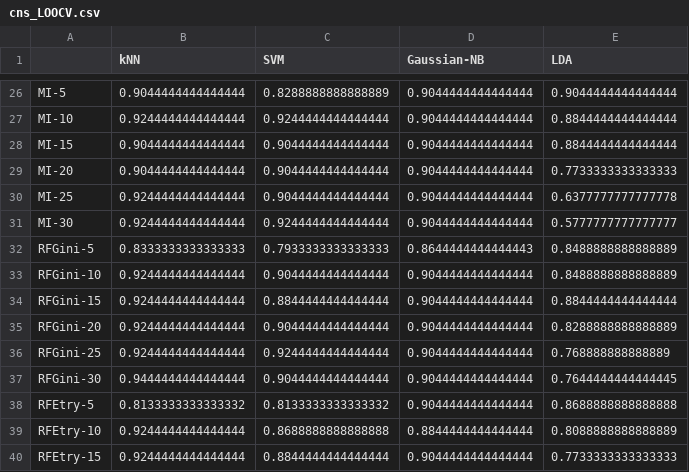
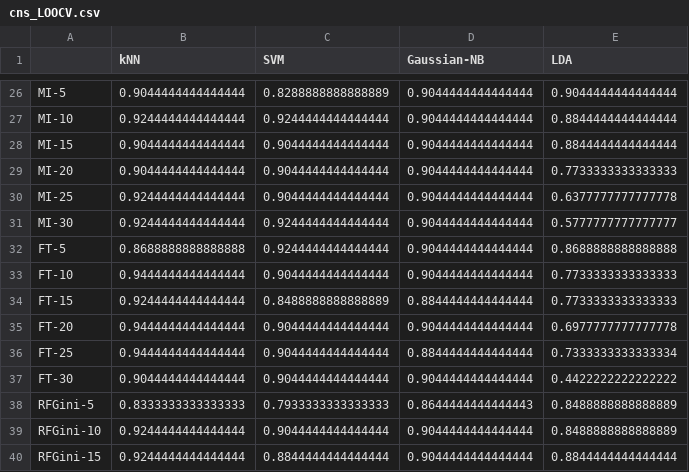
Before and after one commit to RenZhen95/PDE-Segregate, a CSV file: results_3foldcv/cns_LOOCV.csv, drawn as a sheet; only a part is shown, gaps mark what is left out; the shorter side is filled out with more unchanged rows.

Commit message:
Evaluate results

```diff
--- a/results_3foldcv/cns_LOOCV.csv
+++ b/results_3foldcv/cns_LOOCV.csv
@@ -31,2 +31,8 @@ MI-25,0.9244444444444444,0.9044444444444444,0.9044444444444444,0.637777777777777
 MI-30,0.9244444444444444,0.9244444444444444,0.9044444444444444,0.5777777777777777
+FT-5,0.8688888888888888,0.9244444444444444,0.9044444444444444,0.8688888888888888
+FT-10,0.9444444444444444,0.9044444444444444,0.9044444444444444,0.7733333333333333
+FT-15,0.9244444444444444,0.8488888888888889,0.8844444444444444,0.7733333333333333
+FT-20,0.9444444444444444,0.9044444444444444,0.9044444444444444,0.6977777777777778
+FT-25,0.9444444444444444,0.9044444444444444,0.8844444444444444,0.7333333333333334
+FT-30,0.9044444444444444,0.9044444444444444,0.9044444444444444,0.4422222222222222
 RFGini-5,0.8333333333333333,0.7933333333333333,0.8644444444444443,0.8488888888888889
```
Also changed, not shown: results_3foldcv/colon_LOOCV.csv, results_3foldcv/dlbcl_LOOCV.csv, 13 other files.
